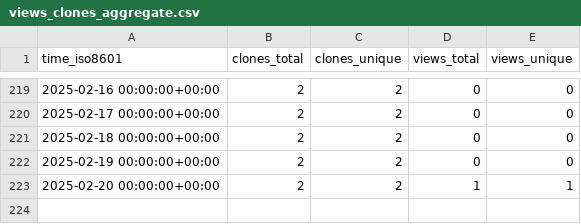
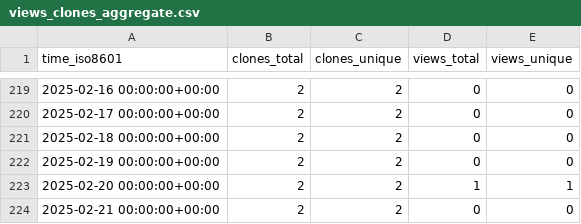
Before and after one commit to CDCgov/ocio-wsl, a CSV file: cdcent/ocio-wsl/ghrs-data/views_clones_aggregate.csv, drawn as a sheet; only a part is shown, gaps mark what is left out; the diff names each change by its address in the sheet, - before the commit and + after, or states it on an @@ line.

```diff
--- a/cdcent/ocio-wsl/ghrs-data/views_clones_aggregate.csv
+++ b/cdcent/ocio-wsl/ghrs-data/views_clones_aggregate.csv
+row 224: 2025-02-21 00:00:00+00:00 | 2 | 2 | 0 | 0
```
Also changed, not shown: 1 other file.
